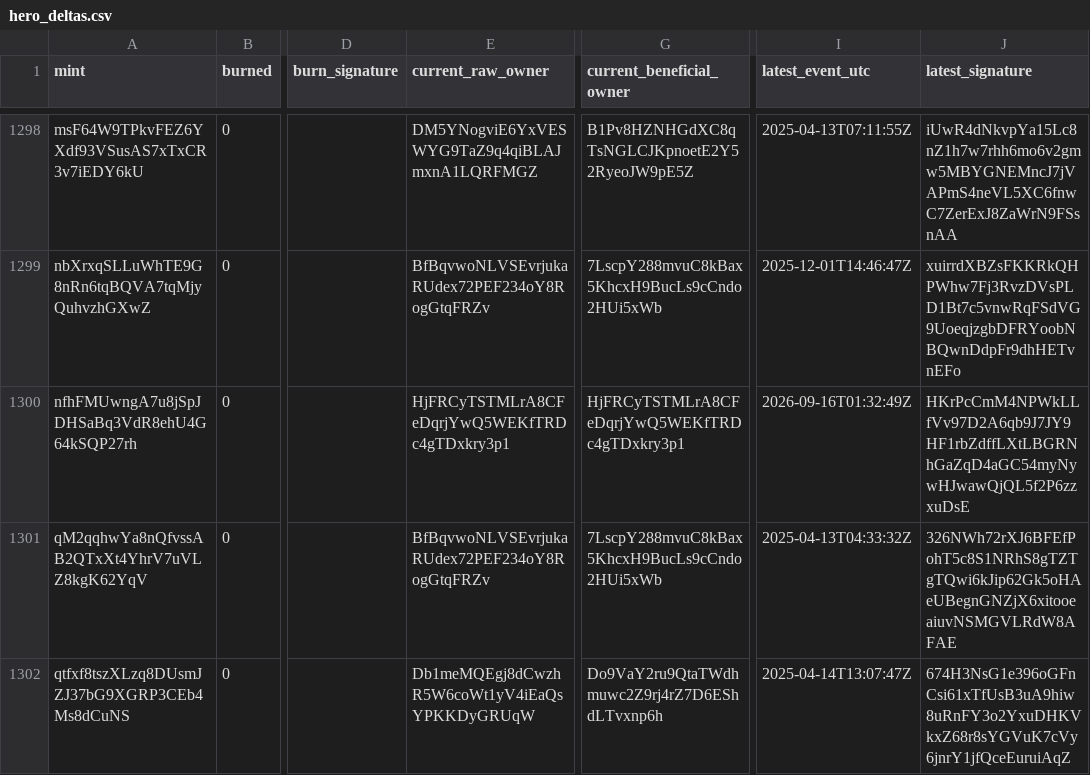
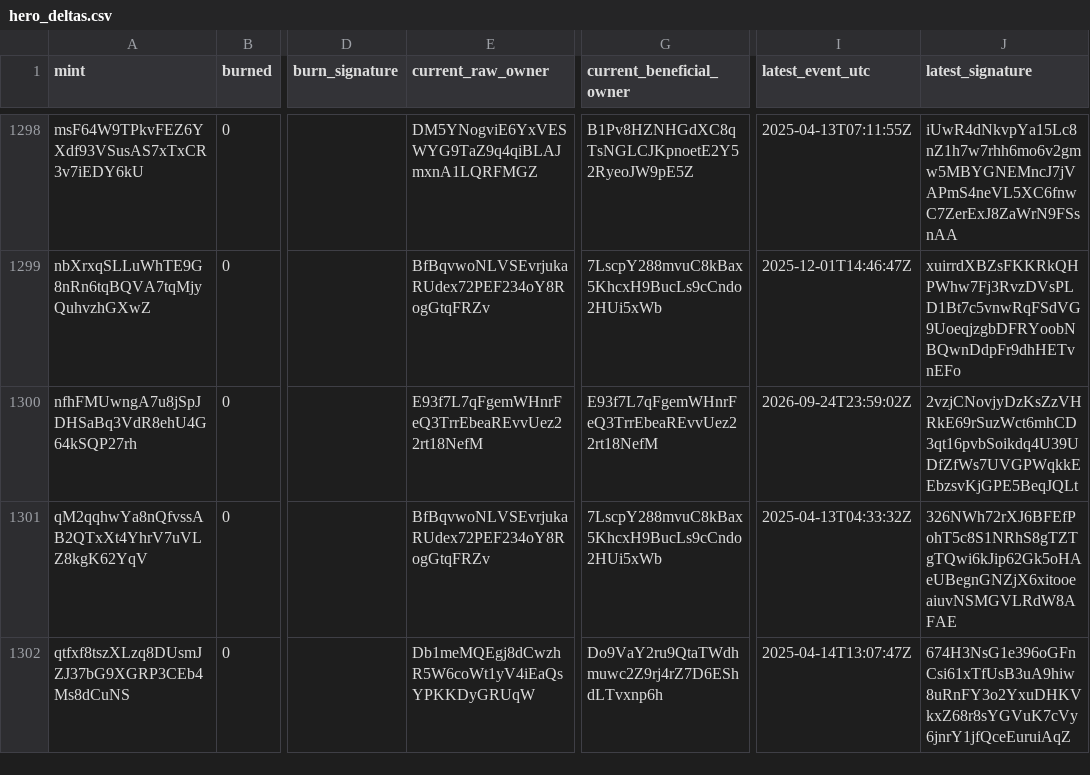
Before and after one commit to cjohnsongh/guild-saga-analytics, a CSV file: data/state/hero_deltas.csv, drawn as a sheet; only a part is shown, gaps mark what is left out; the diff names each change by its address in the sheet, - before the commit and + after, or states it on an @@ line.

```diff
--- a/data/state/hero_deltas.csv
+++ b/data/state/hero_deltas.csv
-E1300 (current_raw_owner): HjFRCyTSTMLrA8CFeDqrjYwQ5WEKfTRDc4gTDxkry3p1
+E1300 (current_raw_owner): E93f7L7qFgemWHnrFeQ3TrrEbeaREvvUez22rt18NefM
-G1300 (current_beneficial_owner): HjFRCyTSTMLrA8CFeDqrjYwQ5WEKfTRDc4gTDxkry3p1
+G1300 (current_beneficial_owner): E93f7L7qFgemWHnrFeQ3TrrEbeaREvvUez22rt18NefM
-I1300 (latest_event_utc): 2026-09-16T01:32:49Z
+I1300 (latest_event_utc): 2026-09-24T23:59:02Z
-J1300 (latest_signature): HKrPcCmM4NPWkLLfVv97D2A6qb9J7JY9HF1rbZdffLXtLBGRNhGaZqD4aGC54myNywHJwawQjQL5f2P6zzxuDsE
+J1300 (latest_signature): 2vzjCNovjyDzKsZzVHRkE69rSuzWct6mhCD3qt16pvbSoikdq4U39UDfZfWs7UVGPWqkkEEbzsvKjGPE5BeqJQLt
```
Also changed, not shown: data/state/hero_event_cursors.csv, data/state/webhook_processed_events.csv, 7 other files.
